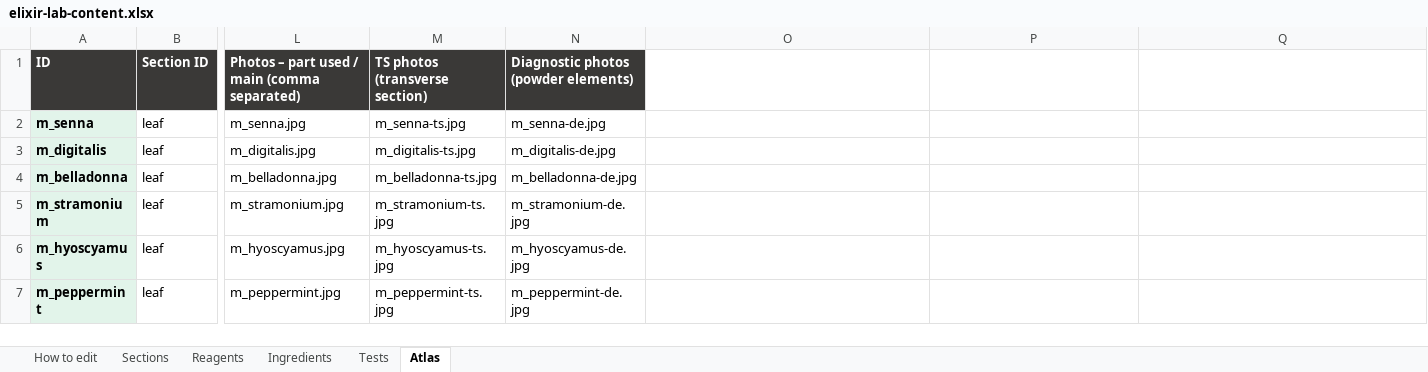
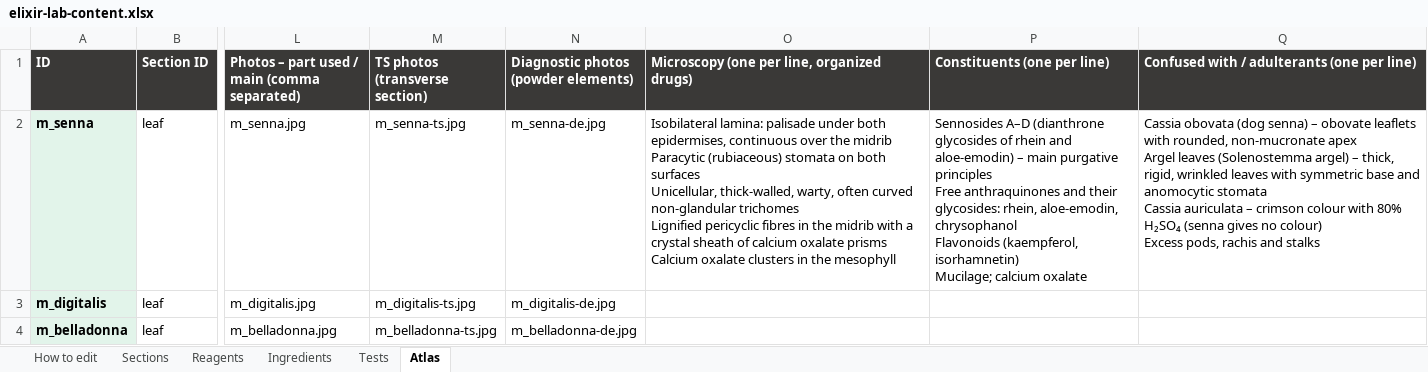
Before and after one commit to Dr-M-Sallam/elixir-lab, an Excel workbook: elixir-lab-content.xlsx, sheet Atlas, drawn as a sheet; only a part is shown, gaps mark what is left out; the shorter side is filled out with more unchanged rows; values as stored, in another font and other column widths than the file's, no borders; ↵ is a line break in a cell; the diff names each change by its address in the sheet, - before the commit and + after, or states it on an @@ line.

```diff
--- a/elixir-lab-content.xlsx (sheet Atlas)
+++ b/elixir-lab-content.xlsx (sheet Atlas)
-O1: (empty)
+O1: Microscopy (one per line, organized drugs)
-O1:Q1 fill: none
+O1:Q1 fill: #3A3937
-P1: (empty)
+P1: Constituents (one per line)
-Q1: (empty)
+Q1: Confused with / adulterants (one per line)
-O2: (empty)
+O2: Isobilateral lamina: palisade under both epidermises, continuous over the midrib ↵ Paracytic (rubiaceous) stomata on both surfaces ↵ Unicellular, thick-walled, warty, often curved non-glandular trichomes ↵ Lignified pericyclic fibres in the midrib with a crystal sheath of calcium oxalate prisms ↵ Calcium oxalate clusters in the mesophyll
-P2 (Constituents (one per line)): (empty)
+P2 (Constituents (one per line)): Sennosides A–D (dianthrone glycosides of rhein and aloe-emodin) – main purgative principles ↵ Free anthraquinones and their glycosides: rhein, aloe-emodin, chrysophanol ↵ Flavonoids (kaempferol, isorhamnetin) ↵ Mucilage; calcium oxalate
-Q2: (empty)
+Q2: Cassia obovata (dog senna) – obovate leaflets with rounded, non-mucronate apex ↵ Argel leaves (Solenostemma argel) – thick, rigid, wrinkled leaves with symmetric base and anomocytic stomata ↵ Cassia auriculata – crimson colour with 80% H₂SO₄ (senna gives no colour) ↵ Excess pods, rachis and stalks
```
Also changed, not shown: 2 other files.
